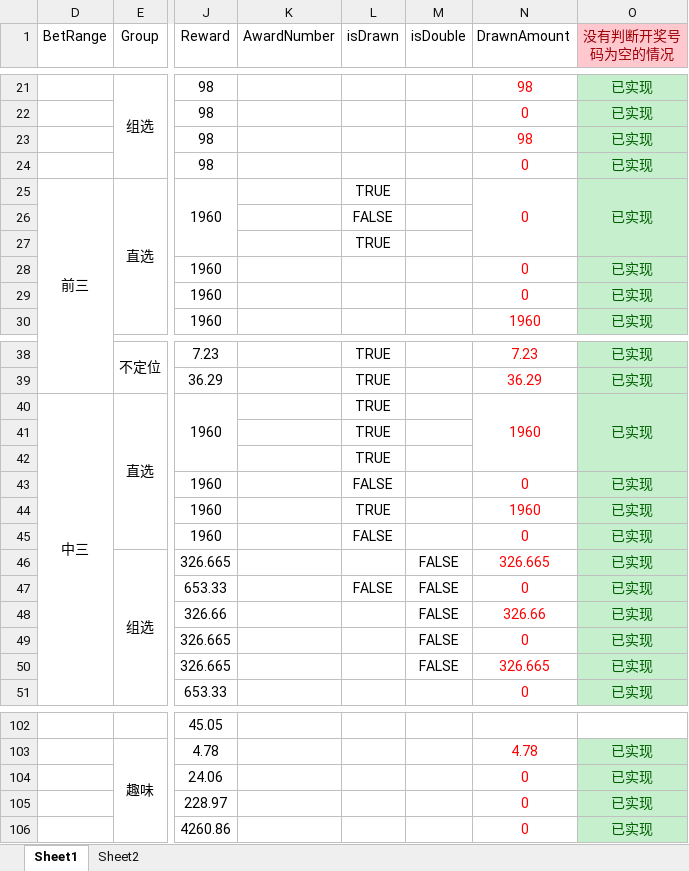
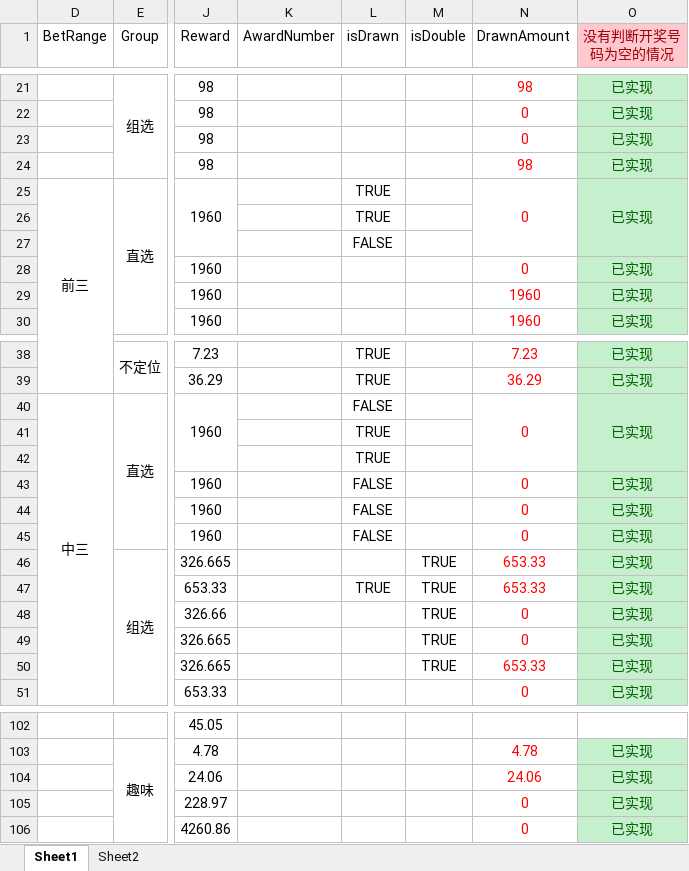
Before and after one commit to ShmilyNan/WorkDocumentOfMe, an Excel workbook: BetDatas(1).xlsm, sheet Sheet1, drawn as a sheet; only a part is shown, gaps mark what is left out; values as stored, in another font and other column widths than the file's, no borders; the diff covers the shown part only; the diff names each change by its address in the sheet, - before the commit and + after, or states it on an @@ line.

```diff
--- a/BetDatas(1).xlsm (sheet Sheet1)
+++ b/BetDatas(1).xlsm (sheet Sheet1)
-N23 (DrawnAmount): 98
+N23 (DrawnAmount): 0
-N24 (DrawnAmount): 0
+N24 (DrawnAmount): 98
-L26 (isDrawn): FALSE
+L26 (isDrawn): TRUE
-L27 (isDrawn): TRUE
+L27 (isDrawn): FALSE
-N29 (DrawnAmount): 0
+N29 (DrawnAmount): 1960
-L40 (isDrawn): TRUE
+L40 (isDrawn): FALSE
-N40 (DrawnAmount): 1960
+N40 (DrawnAmount): 0
-L44 (isDrawn): TRUE
+L44 (isDrawn): FALSE
-N44 (DrawnAmount): 1960
+N44 (DrawnAmount): 0
-M46:M50 (isDouble): FALSE
+M46:M50 (isDouble): TRUE
-N46 (DrawnAmount): 326.665
+N46 (DrawnAmount): 653.33
-L47 (isDrawn): FALSE
+L47 (isDrawn): TRUE
-N47 (DrawnAmount): 0
+N47 (DrawnAmount): 653.33
-N48 (DrawnAmount): 326.66
+N48 (DrawnAmount): 0
-N50 (DrawnAmount): 326.665
+N50 (DrawnAmount): 653.33
-N104 (DrawnAmount): 0
+N104 (DrawnAmount): 24.06
```
Also changed, not shown: 1 added row, 1 removed row, 30 edited cells, cell formats and merged cells elsewhere in this sheet, sheet Sheet2, formulas that keep their value.
